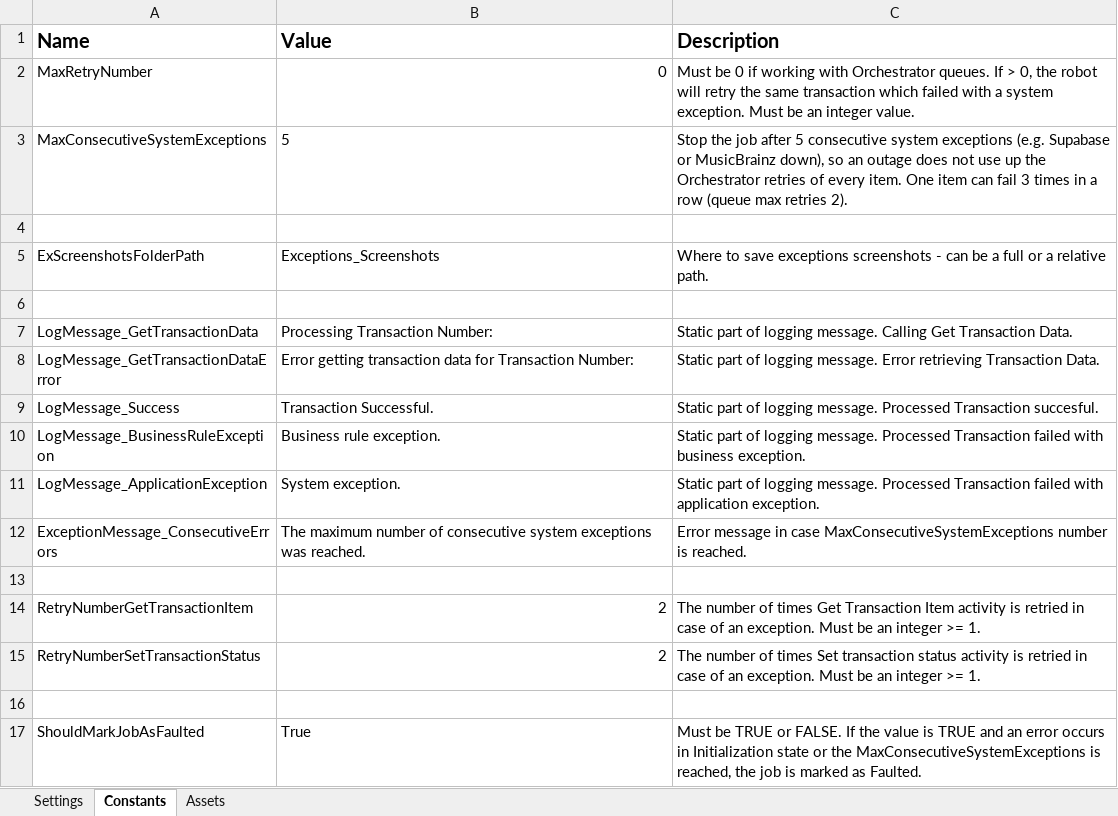
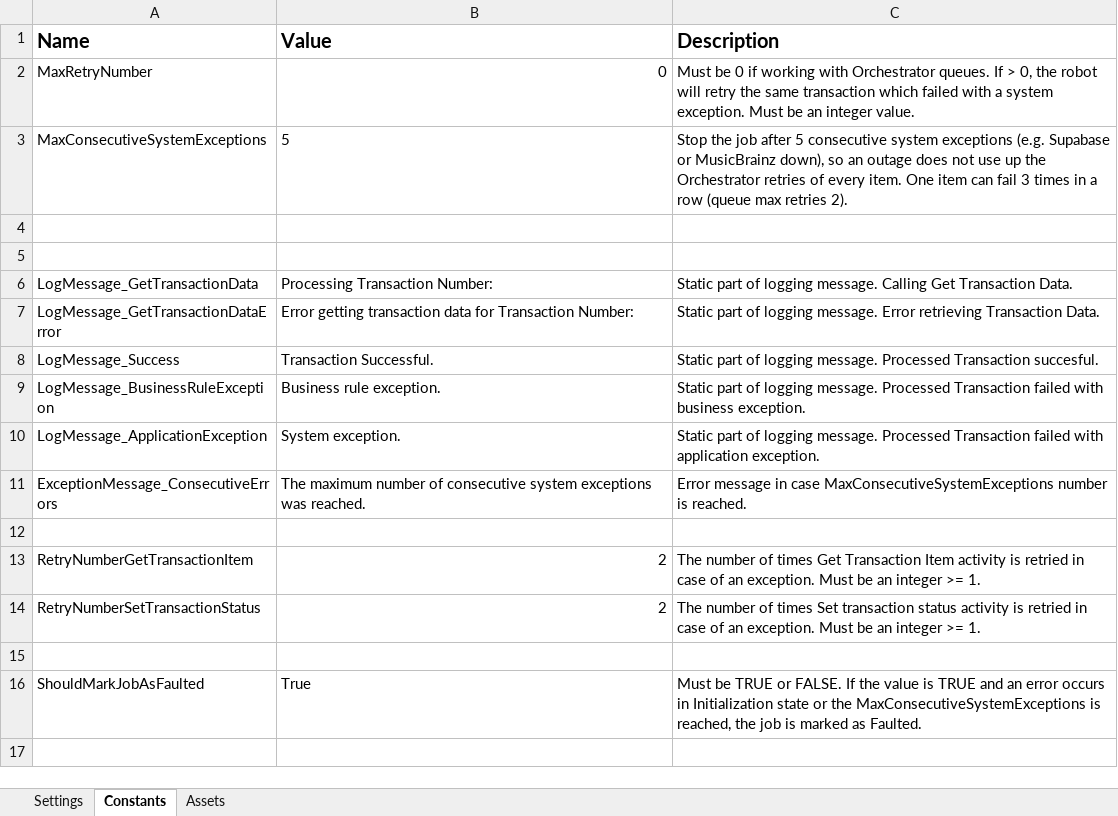
Before and after one commit to EasedMedal4700/Lyrebird_10_DP, an Excel workbook: Data/Config.xlsx, sheet Constants, drawn as a sheet; values as stored, in another font and other column widths than the file's, no borders; the diff names each change by its address in the sheet, - before the commit and + after, or states it on an @@ line.

Commit message:
Integrate REFramework processing and verify recovery paths

```diff
--- a/Data/Config.xlsx (sheet Constants)
+++ b/Data/Config.xlsx (sheet Constants)
-row 5: ExScreenshotsFolderPath | Exceptions_Screenshots | Where to save exceptions screenshots - can be a full or a relative path.
```
Also changed, not shown: 20 other files.
